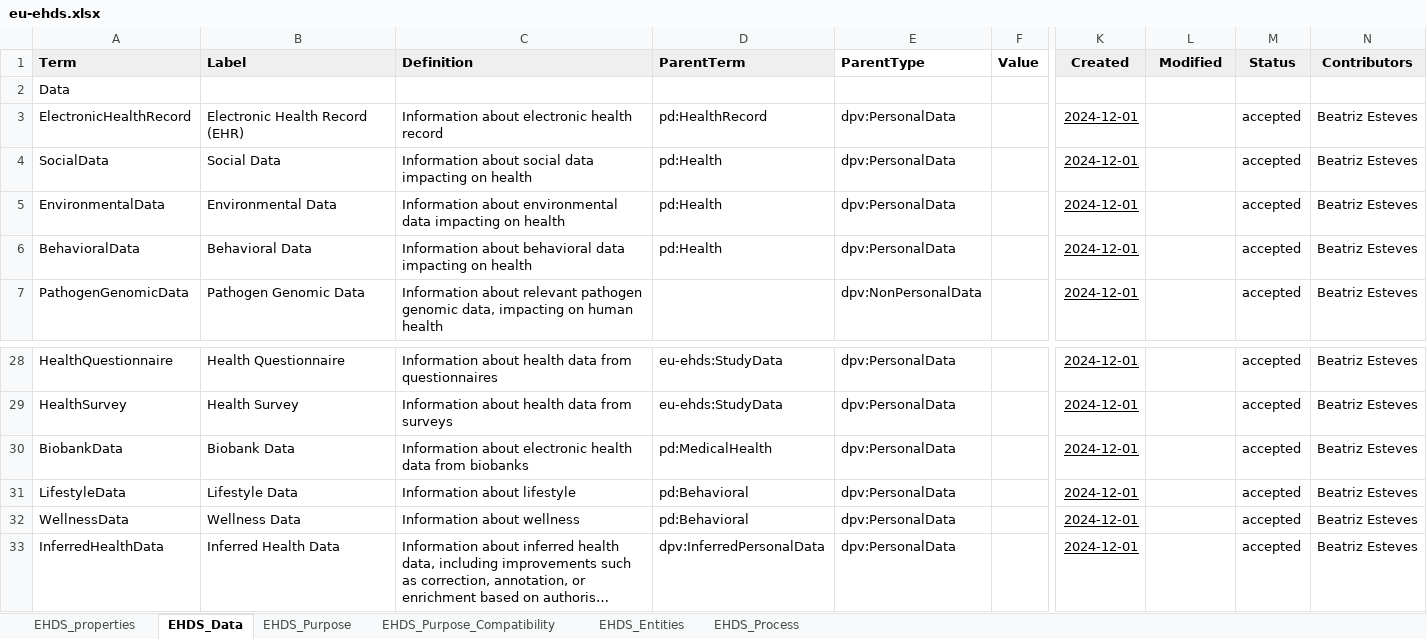
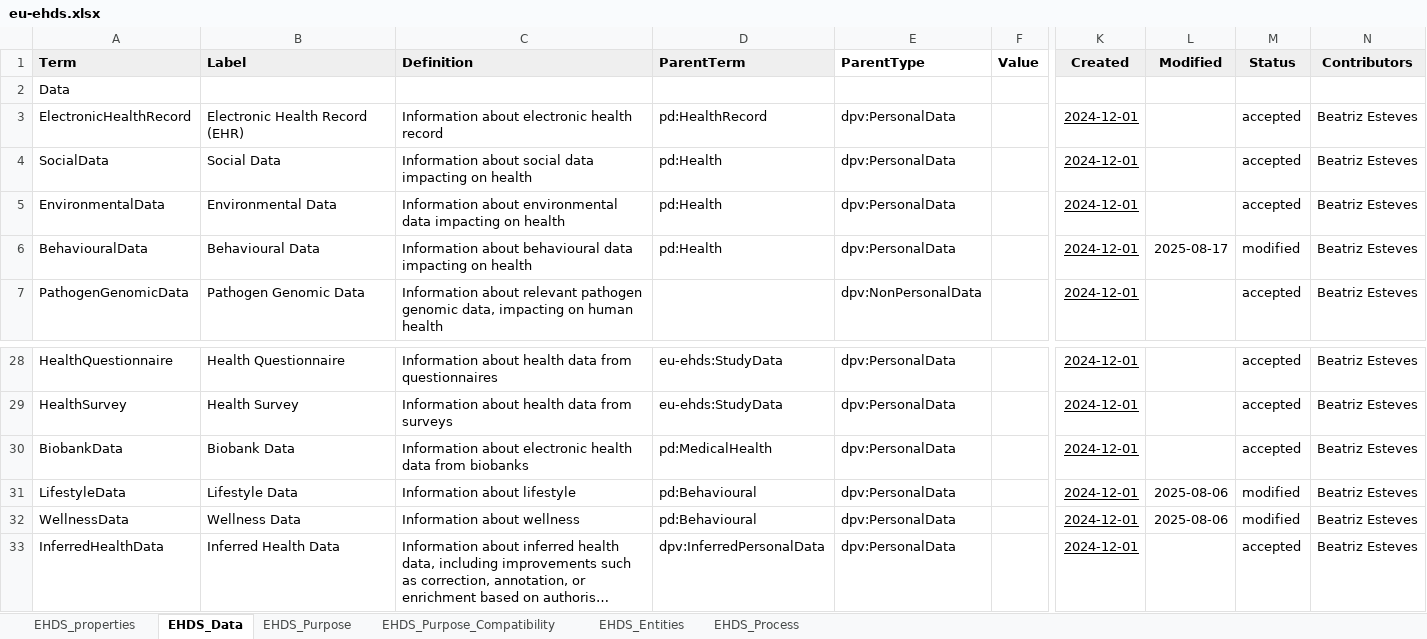
Before and after one commit to w3c/dpv, an Excel workbook: code/vocab_csv/eu-ehds.xlsx, sheet EHDS_Data, drawn as a sheet; only a part is shown, gaps mark what is left out; long unchanged cells end in …; values as stored, in another font and other column widths than the file's, no borders; charts and pictures and conditional formats not drawn; the diff names each change by its address in the sheet, - before the commit and + after, or states it on an @@ line.

```diff
--- a/code/vocab_csv/eu-ehds.xlsx (sheet EHDS_Data)
+++ b/code/vocab_csv/eu-ehds.xlsx (sheet EHDS_Data)
-A6 (Term): BehavioralData
+A6 (Term): BehaviouralData
-B6 (Label): Behavioral Data
+B6 (Label): Behavioural Data
-C6 (Definition): Information about behavioral data impacting…
+C6 (Definition): Information about behavioural data impacting…
-L6 (Modified): (empty)
+L6 (Modified): 2025-08-17
-M6 (Status): accepted
+M6 (Status): modified
-D31:D32 (ParentTerm): pd:Behavioral
+D31:D32 (ParentTerm): pd:Behavioural
-L31:L32 (Modified): (empty)
+L31:L32 (Modified): 2025-08-06
-M31:M32 (Status): accepted
+M31:M32 (Status): modified
```
Also changed, not shown: code/vocab_csv/location_jurisdiction.xlsx, code/vocab_csv/rights.xlsx, 29 other files.
